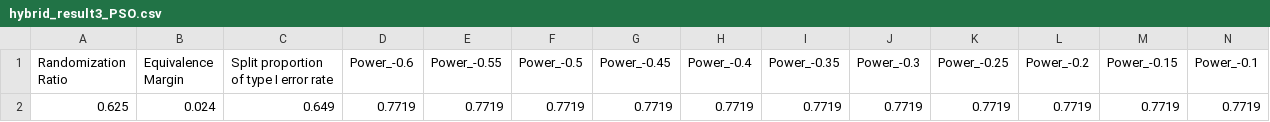
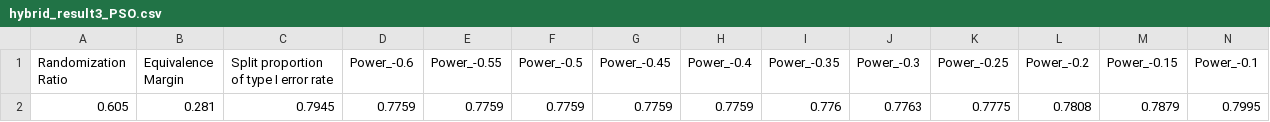
Before and after one commit to ahshen26/Hybrid-Optimization-Gradient, a CSV file: PSO_CSOMA_Results/hybrid_result3_PSO.csv, drawn as a sheet; only a part is shown; removed rows and columns are numbered as before the commit, all else as after; rows hold the shown columns only; the diff names each change by its address in the sheet, - before the commit and + after, or states it on an @@ line.

Commit message:
updated C3 for PSO

```diff
--- a/PSO_CSOMA_Results/hybrid_result3_PSO.csv
+++ b/PSO_CSOMA_Results/hybrid_result3_PSO.csv
-row 2: 0.625 | 0.024 | 0.649 | 0.7719 | 0.7719 | 0.7719 | 0.7719 | 0.7719 | 0.7719 | 0.7719 | 0.7719 | 0.7719 | 0.7719 | 0.7719
+row 2: 0.605 | 0.281 | 0.7945 | 0.7759 | 0.7759 | 0.7759 | 0.7759 | 0.7759 | 0.776 | 0.7763 | 0.7775 | 0.7808 | 0.7879 | 0.7995
```
